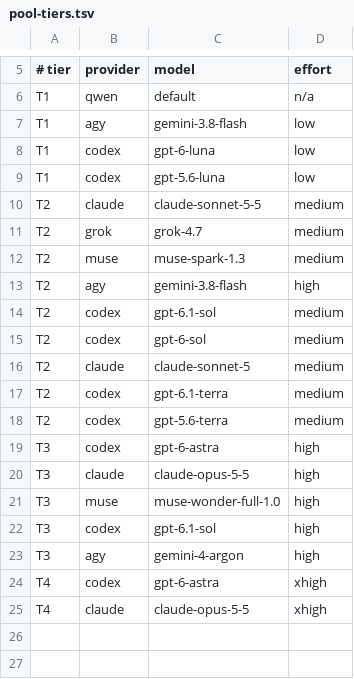
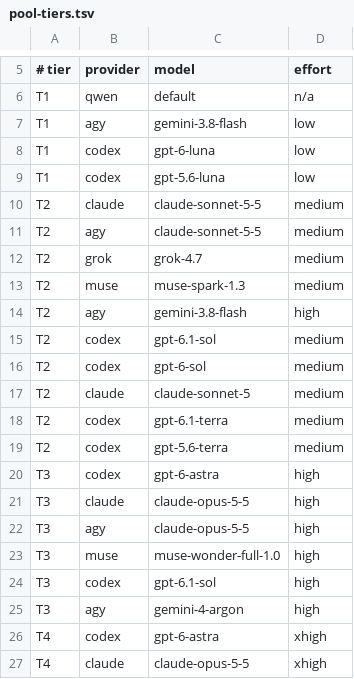
Before and after one commit to paat/claude-plugins, a TSV file: plugins/multi-model-orchestrator/scripts/pool-tiers.tsv, drawn as a sheet; only a part is shown, gaps mark what is left out; the diff names each change by its address in the sheet, - before the commit and + after, or states it on an @@ line.

Commit message:
feat(multi-model-orchestrator): agy Claude pool overflow and per-pool quota windows (0.24.0)
run-agy.sh accepts claude-opus-5-5 and claude-sonnet-5-5. usage.sh emits one
window per agy quota pool (5h_flash/7d_flash, 5h_claude/7d_claude, 7d_argon),
so each pool gates only its own models. pool.sh spare promotion honours
7d_<x> windows, and --deny claude also removes agy claude-* rows. New tier
rows put agy Sonnet 5.5 (T2) and Opus 5.5 (T3) right after the same model
on Claude, so a spent Claude plan window falls through to agy first.

Refs #677

```diff
--- a/plugins/multi-model-orchestrator/scripts/pool-tiers.tsv
+++ b/plugins/multi-model-orchestrator/scripts/pool-tiers.tsv
+row 11: T2 | agy | claude-sonnet-5-5 | medium
+row 22: T3 | agy | claude-opus-5-5 | high
```
Also changed, not shown: 10 other files.
